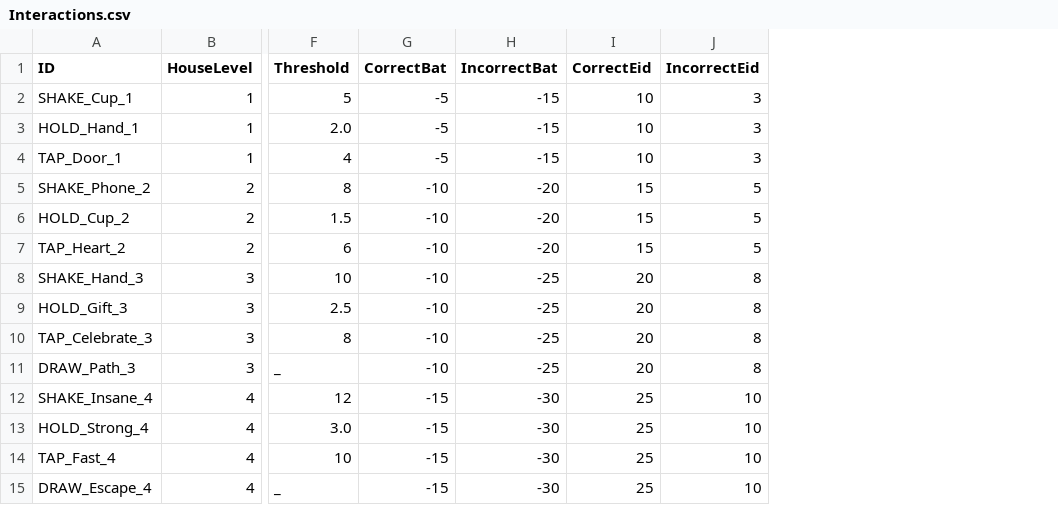
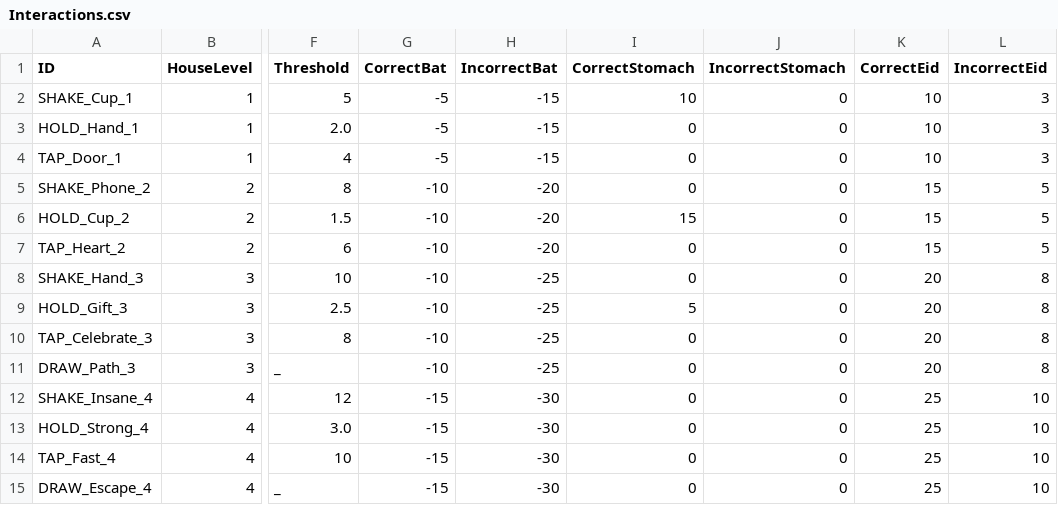
Before and after one commit to ObadaAbdullah04/Kashkha-Bot-3000, a CSV file: Assets/_Project/Data/Interactions.csv, drawn as a sheet; only a part is shown, gaps mark what is left out; the diff names each change by its address in the sheet, - before the commit and + after, or states it on an @@ line.

```diff
--- a/Assets/_Project/Data/Interactions.csv
+++ b/Assets/_Project/Data/Interactions.csv
+column I (CorrectStomach), rows 2-15: 10 | 0 | 0 | 0 | 15 | 0 | 0 | 5 | 0 | 0 | 0 | 0 | 0 | 0
+column J (IncorrectStomach), rows 2-15: all 0
```
Also changed, not shown: 50 other files.
